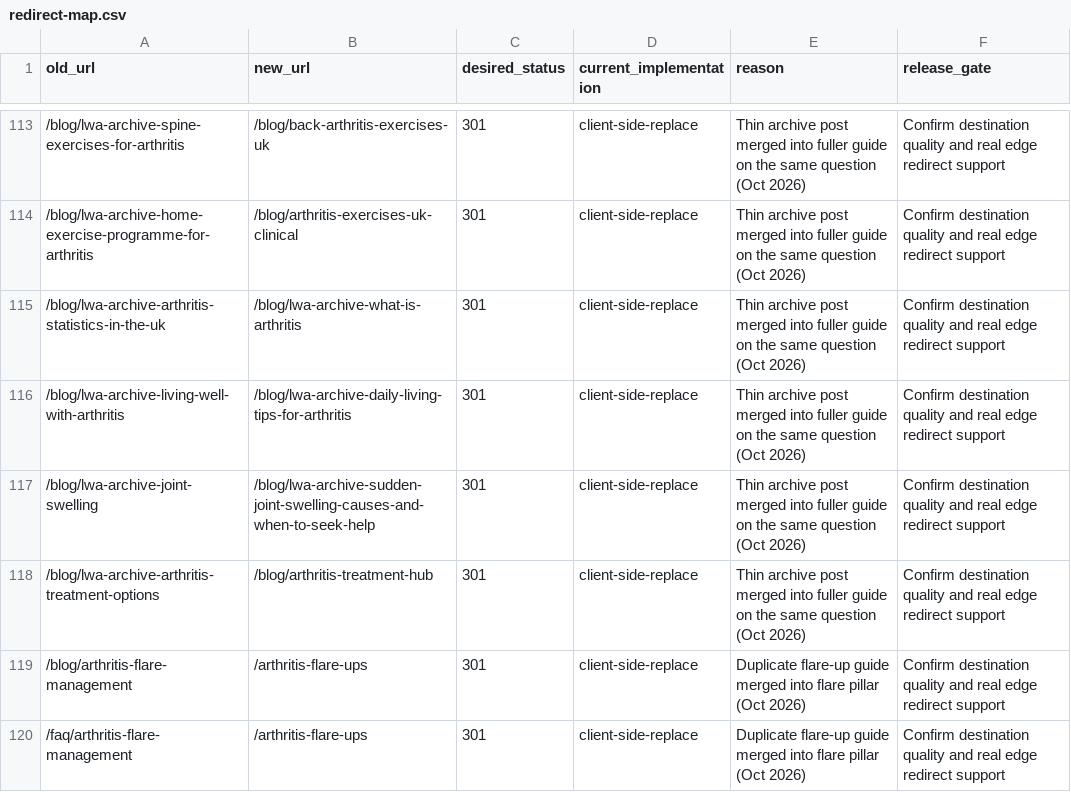
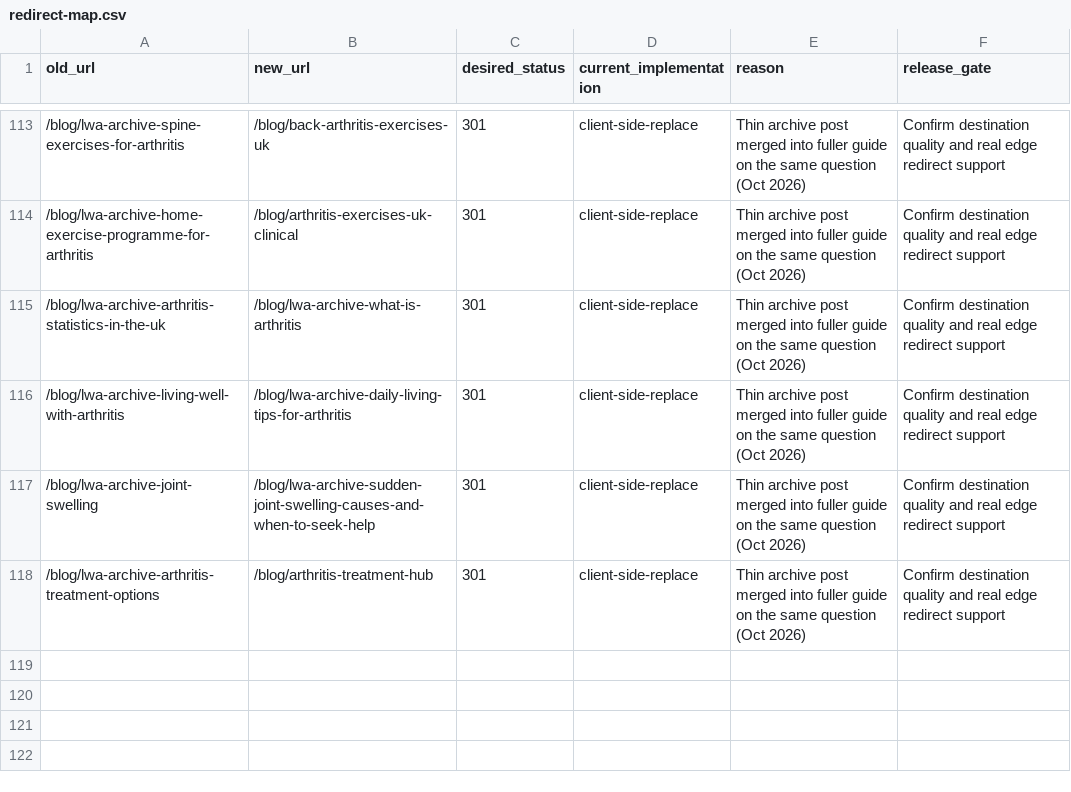
Before and after one commit to Louis-Maxwell/livingwitharthritis, a CSV file: docs/seo/redirect-map.csv, drawn as a sheet; only a part is shown, gaps mark what is left out.

Commit message:
Redirect map: flare redirects live in EXACT map, not blog CSV (fixes build-and-audit) (#329)
Co-authored-by: Louis-Maxwell <Louis-Maxwell@users.noreply.github.com>

```diff
--- a/docs/seo/redirect-map.csv
+++ b/docs/seo/redirect-map.csv
@@ -118,3 +118 @@ old_url,new_url,desired_status,current_implementation,reason,release_gate
 /blog/lwa-archive-arthritis-treatment-options,/blog/arthritis-treatment-hub,301,client-side-replace,Thin archive post merged into fuller guide on the same question (Oct 2026),Confirm destination quality and real edge redirect support
-/blog/arthritis-flare-management,/arthritis-flare-ups,301,client-side-replace,Duplicate flare-up guide merged into flare pillar (Oct 2026),Confirm destination quality and real edge redirect support
-/faq/arthritis-flare-management,/arthritis-flare-ups,301,client-side-replace,Duplicate flare-up guide merged into flare pillar (Oct 2026),Confirm destination quality and real edge redirect support
```
